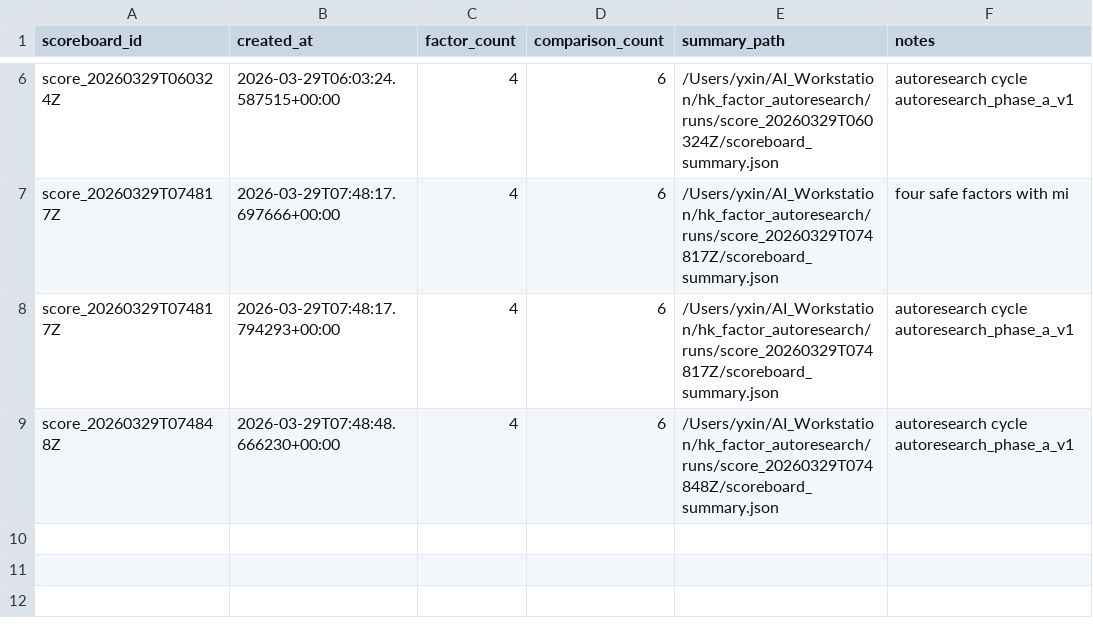
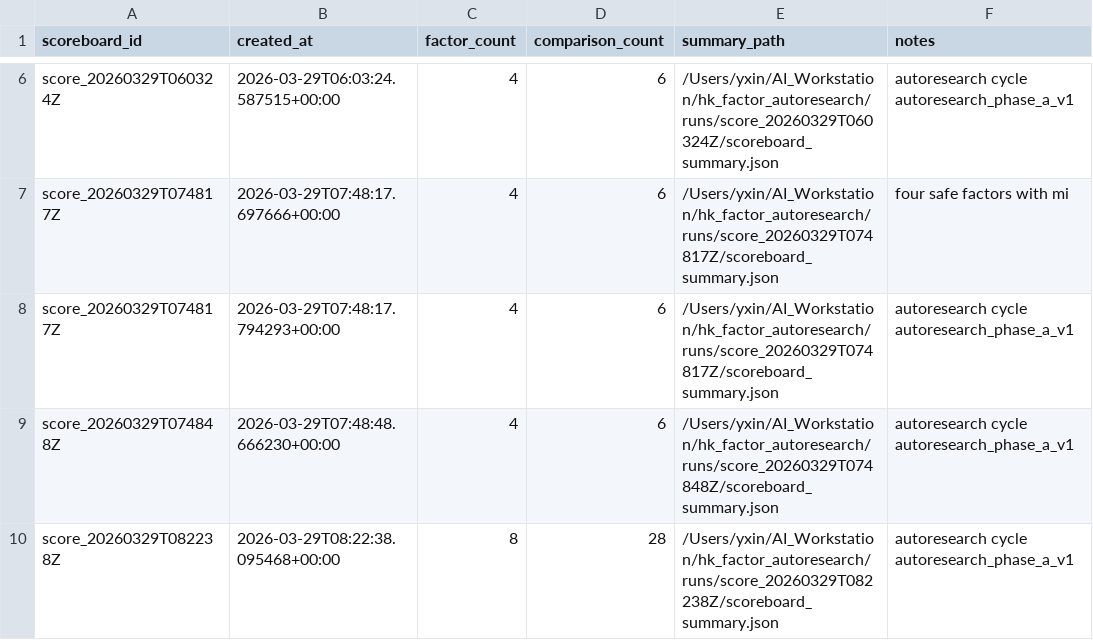
Before and after one commit to yzx107/hk_factor_autoresearch, a TSV file: registry/scoreboard_log.tsv, drawn as a sheet; only a part is shown, gaps mark what is left out.

```diff
--- a/registry/scoreboard_log.tsv
+++ b/registry/scoreboard_log.tsv
@@ -9 +9,2 @@ score_20260329T074817Z	2026-03-29T07:48:17.794293+00:00	4	6	/Users/yxin/AI_Works
 score_20260329T074848Z	2026-03-29T07:48:48.666230+00:00	4	6	/Users/yxin/AI_Workstation/hk_factor_autoresearch/runs/score_20260329T074848Z/scoreboard_summary.json	autoresearch cycle autoresearch_phase_a_v1
+score_20260329T082238Z	2026-03-29T08:22:38.095468+00:00	8	28	/Users/yxin/AI_Workstation/hk_factor_autoresearch/runs/score_20260329T082238Z/scoreboard_summary.json	autoresearch cycle autoresearch_phase_a_v1
```
Also changed, not shown: registry/autoresearch_cycle_log.tsv, registry/experiment_log.tsv, 20 other files.
